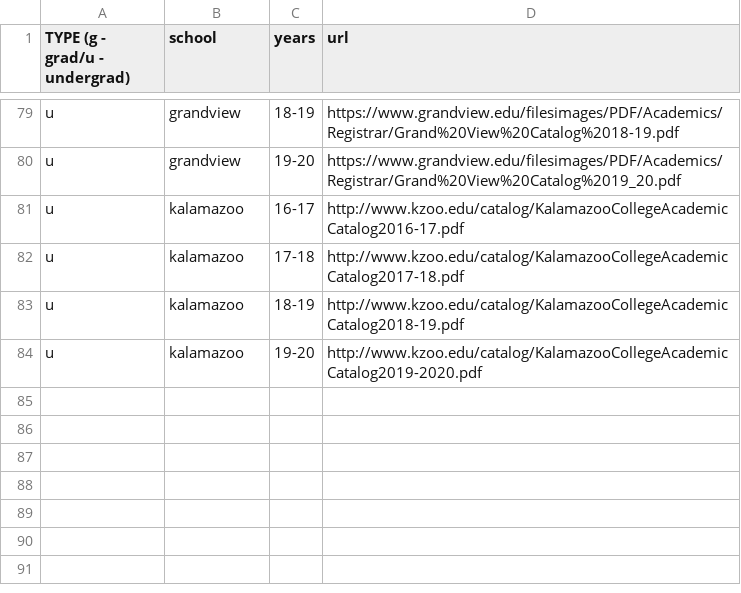
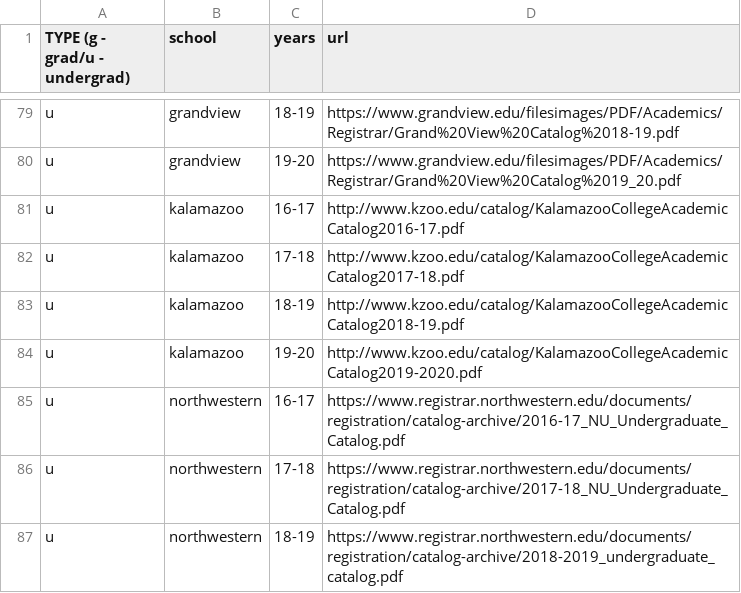
Before and after one commit to Valparaiso-Data-Science/general-course-relevance-discovery, a CSV file: devel/fetchpdfs/urls.csv, drawn as a sheet; only a part is shown, gaps mark what is left out; the diff names each change by its address in the sheet, - before the commit and + after, or states it on an @@ line.

Commit message:
added the big name northwestern catalogs

```diff
--- a/devel/fetchpdfs/urls.csv
+++ b/devel/fetchpdfs/urls.csv
+row 85: u | northwestern | 16-17 | https://www.registrar.northwestern.edu/documents/registration/catalog-archive/2016-17_NU_Undergraduate_Catalog.pdf
+row 86: u | northwestern | 17-18 | https://www.registrar.northwestern.edu/documents/registration/catalog-archive/2017-18_NU_Undergraduate_Catalog.pdf
+row 87: u | northwestern | 18-19 | https://www.registrar.northwestern.edu/documents/registration/catalog-archive/2018-2019_undergraduate_catalog.pdf
```
